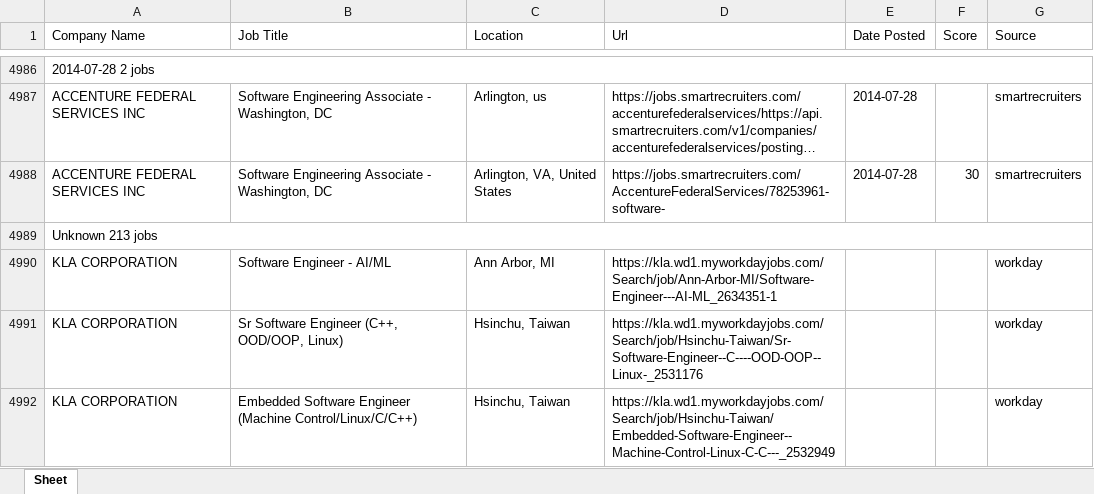
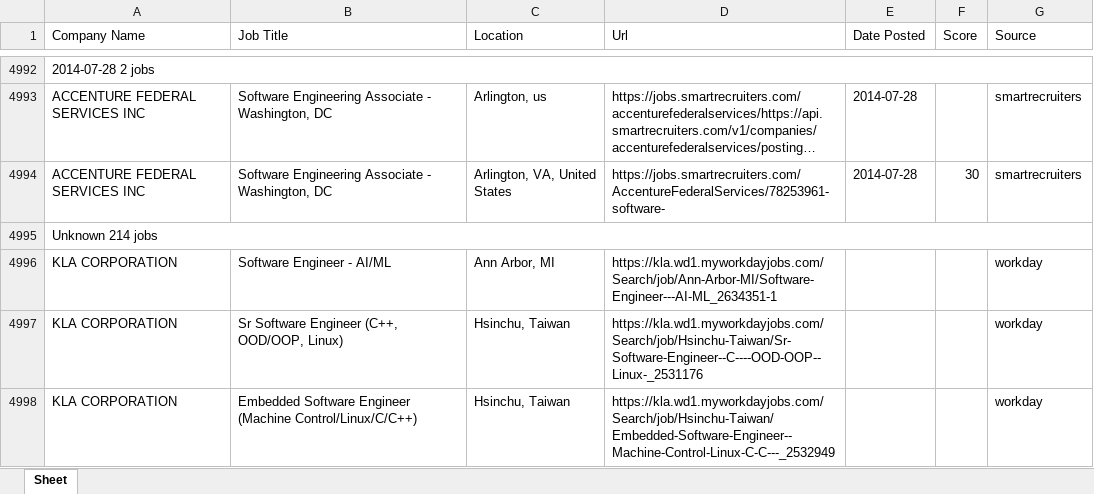
Before and after one commit to egnyani/srx-ent-role-xf, an Excel workbook: output/entry_roles.xlsx, sheet Sheet, drawn as a sheet; only a part is shown, gaps mark what is left out; long unchanged cells end in …; values as stored, in another font and other column widths than the file's, no cell formats; addresses are those after the commit; the diff covers the shown part only; the diff names each change by its address in the sheet, - before the commit and + after, or states it on an @@ line.

```diff
--- a/output/entry_roles.xlsx (sheet Sheet)
+++ b/output/entry_roles.xlsx (sheet Sheet)
-A4995 (Company Name): Unknown 213 jobs
+A4995 (Company Name): Unknown 214 jobs
```
Also changed, not shown: 7 added rows and 2 edited cells elsewhere in this sheet, cell formats, 3 other files.
